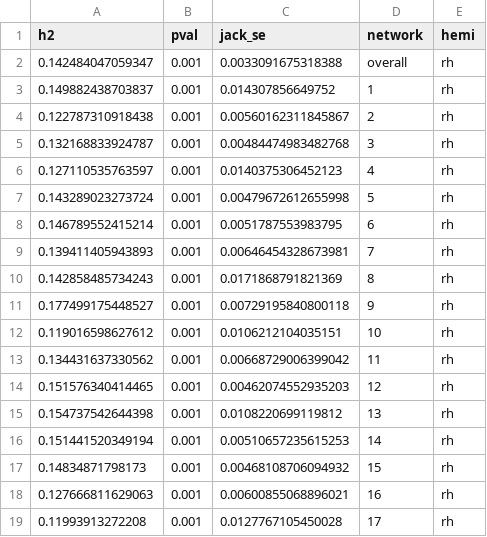
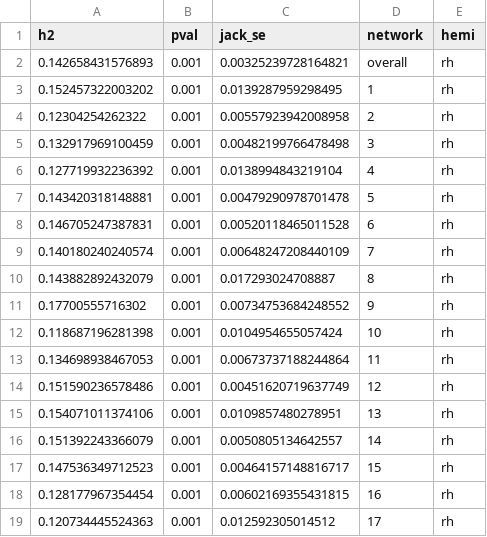
Before and after one commit to kevmanderson/heritable_network_topography, a CSV file: output/rh_dice_network_topology_h2.csv, drawn as a sheet.

```diff
--- a/output/rh_dice_network_topology_h2.csv
+++ b/output/rh_dice_network_topology_h2.csv
@@ -1,19 +1,19 @@
 h2,pval,jack_se,network,hemi
-0.142484047059347,0.001,0.0033091675318388,overall,rh
-0.149882438703837,0.001,0.014307856649752,1,rh
-0.122787310918438,0.001,0.00560162311845867,2,rh
-0.132168833924787,0.001,0.00484474983482768,3,rh
-0.127110535763597,0.001,0.0140375306452123,4,rh
-0.143289023273724,0.001,0.00479672612655998,5,rh
-0.146789552415214,0.001,0.0051787553983795,6,rh
-0.139411405943893,0.001,0.00646454328673981,7,rh
-0.142858485734243,0.001,0.0171868791821369,8,rh
-0.177499175448527,0.001,0.00729195840800118,9,rh
-0.119016598627612,0.001,0.0106212104035151,10,rh
-0.134431637330562,0.001,0.00668729006399042,11,rh
-0.151576340414465,0.001,0.00462074552935203,12,rh
-0.154737542644398,0.001,0.0108220699119812,13,rh
-0.151441520349194,0.001,0.00510657235615253,14,rh
-0.14834871798173,0.001,0.00468108706094932,15,rh
-0.127666811629063,0.001,0.00600855068896021,16,rh
-0.11993913272208,0.001,0.0127767105450028,17,rh
+0.142658431576893,0.001,0.00325239728164821,overall,rh
+0.152457322003202,0.001,0.0139287959298495,1,rh
+0.12304254262322,0.001,0.00557923942008958,2,rh
+0.132917969100459,0.001,0.00482199766478498,3,rh
+0.127719932236392,0.001,0.0138994843219104,4,rh
+0.143420318148881,0.001,0.00479290978701478,5,rh
+0.146705247387831,0.001,0.00520118465011528,6,rh
+0.140180240240574,0.001,0.00648247208440109,7,rh
+0.143882892432079,0.001,0.017293024708887,8,rh
+0.17700555716302,0.001,0.00734753684248552,9,rh
+0.118687196281398,0.001,0.0104954655057424,10,rh
+0.134698938467053,0.001,0.00673737188244864,11,rh
+0.151590236578486,0.001,0.00451620719637749,12,rh
+0.154071011374106,0.001,0.0109857480278951,13,rh
+0.151392243366079,0.001,0.0050805134642557,14,rh
+0.147536349712523,0.001,0.00464157148816717,15,rh
+0.128177967354454,0.001,0.00602169355431815,16,rh
+0.120734445524363,0.001,0.012592305014512,17,rh
```
Also changed, not shown: output/lh_dice_network_topology_h2.csv, 2 other files.
